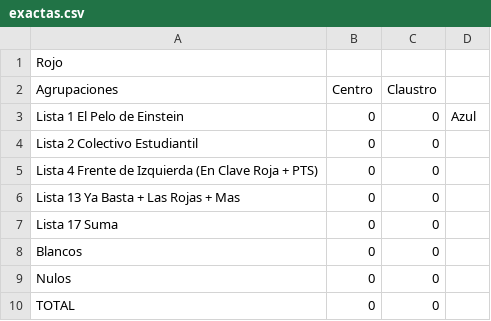
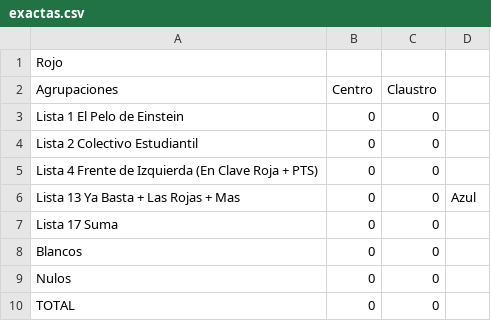
Before and after one commit to ivansch/facultadesCSV, a CSV file: exactas.csv, drawn as a sheet.

Commit message:
Update exactas.csv

```diff
--- a/exactas.csv
+++ b/exactas.csv
@@ -2,6 +2,6 @@ Rojo,,
 Agrupaciones,Centro,Claustro
-Lista 1 El Pelo de Einstein,0,0,Azul
+Lista 1 El Pelo de Einstein,0,0
 Lista 2 Colectivo Estudiantil,0,0
 Lista 4 Frente de Izquierda (En Clave Roja + PTS),0,0
-Lista 13 Ya Basta + Las Rojas + Mas,0,0
+Lista 13 Ya Basta + Las Rojas + Mas,0,0,Azul
 Lista 17 Suma,0,0
```
